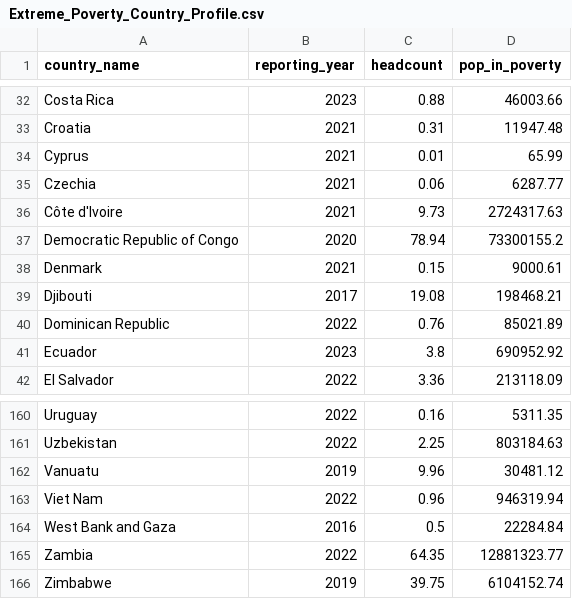
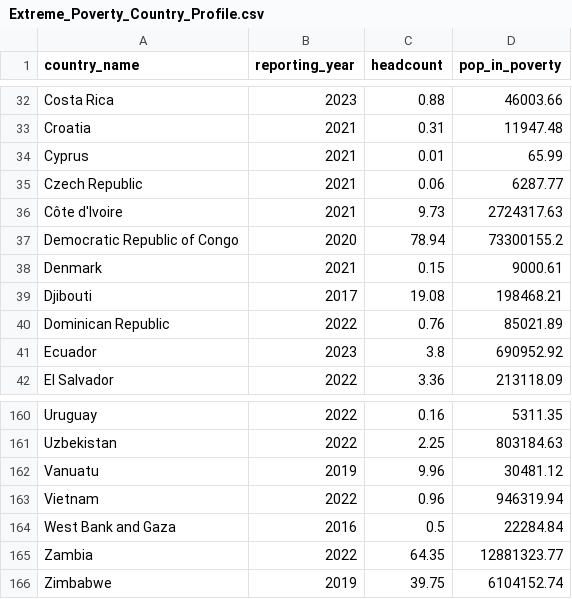
Before and after one commit to Qery-Data/Global-Poverty, a CSV file: data/Extreme_Poverty_Country_Profile.csv, drawn as a sheet; only a part is shown, gaps mark what is left out.

Commit message:
Latest data: 2024-10-17-10-02-48

```diff
--- a/data/Extreme_Poverty_Country_Profile.csv
+++ b/data/Extreme_Poverty_Country_Profile.csv
@@ -34,3 +34,3 @@ Croatia,2021,0.31,11947.48
 Cyprus,2021,0.01,65.99
-Czechia,2021,0.06,6287.77
+Czech Republic,2021,0.06,6287.77
 Côte d'Ivoire,2021,9.73,2724317.63
@@ -162,3 +162,3 @@ Uzbekistan,2022,2.25,803184.63
 Vanuatu,2019,9.96,30481.12
-Viet Nam,2022,0.96,946319.94
+Vietnam,2022,0.96,946319.94
 West Bank and Gaza,2016,0.5,22284.84
```
